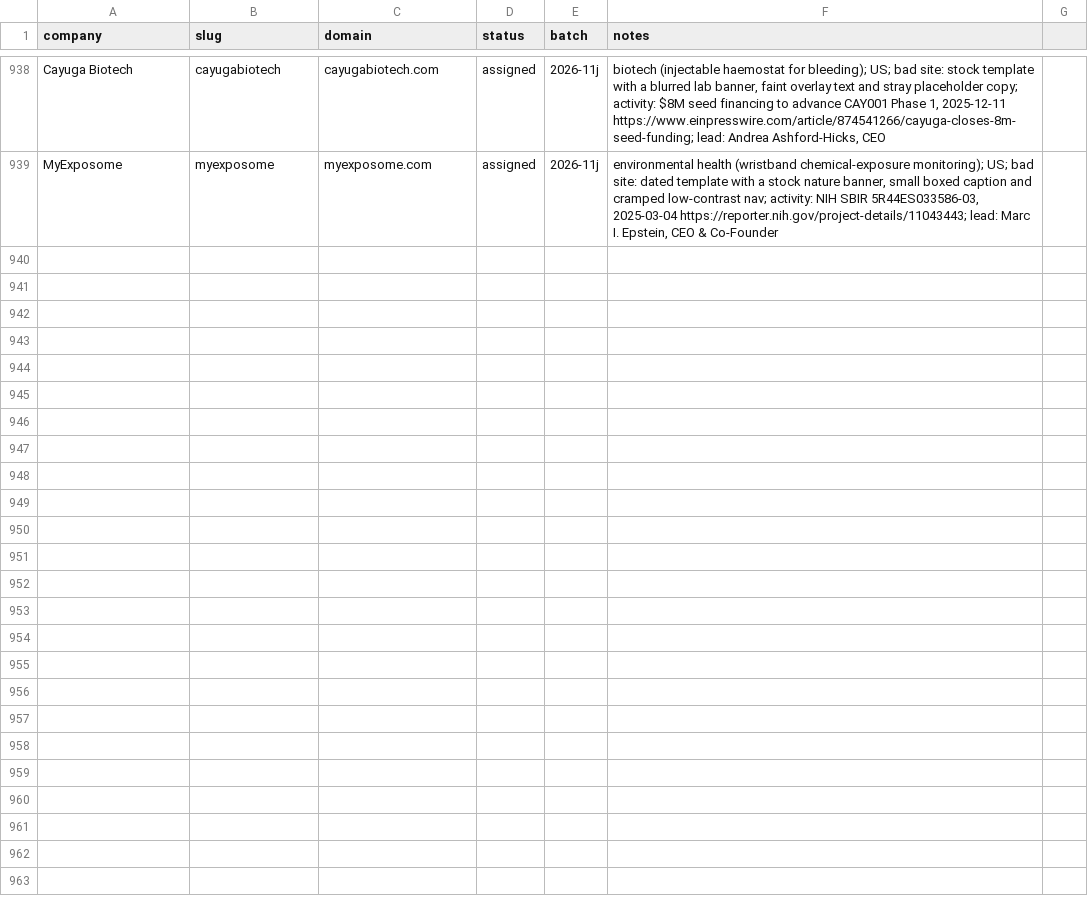
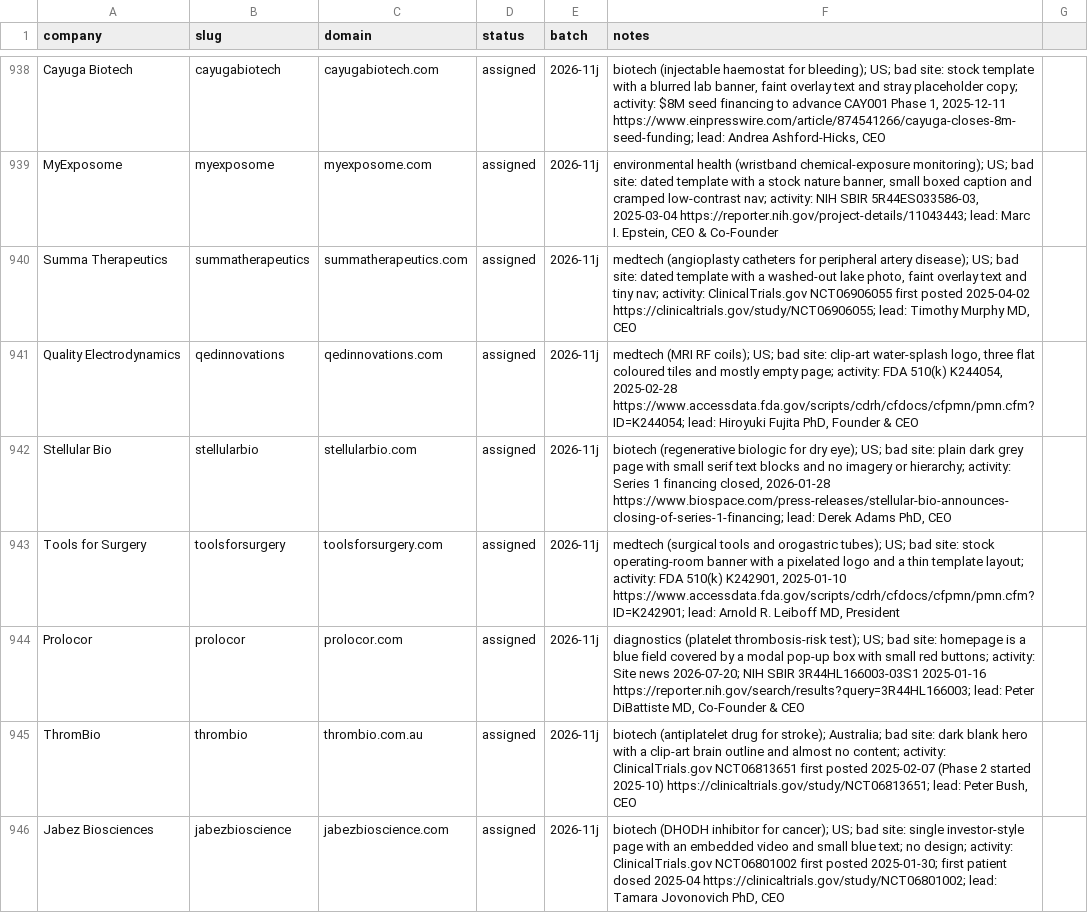
Before and after one commit to charneym/harvardsites, a CSV file: _kit/sourcing/registry.csv, drawn as a sheet; only a part is shown, gaps mark what is left out.

```diff
--- a/_kit/sourcing/registry.csv
+++ b/_kit/sourcing/registry.csv
@@ -939 +939,8 @@ Cayuga Biotech,cayugabiotech,cayugabiotech.com,assigned,2026-11j,"biotech (injec
 MyExposome,myexposome,myexposome.com,assigned,2026-11j,"environmental health (wristband chemical-exposure monitoring); US; bad site: dated template with a stock nature banner, small boxed caption and cramped low-contrast nav; activity: NIH SBIR 5R44ES033586-03, 2025-03-04 https://reporter.nih.gov/project-details/11043443; lead: Marc I. Epstein, CEO & Co-Founder"
+Summa Therapeutics,summatherapeutics,summatherapeutics.com,assigned,2026-11j,"medtech (angioplasty catheters for peripheral artery disease); US; bad site: dated template with a washed-out lake photo, faint overlay text and tiny nav; activity: ClinicalTrials.gov NCT06906055 first posted 2025-04-02 https://clinicaltrials.gov/study/NCT06906055; lead: Timothy Murphy MD, CEO"
+Quality Electrodynamics,qedinnovations,qedinnovations.com,assigned,2026-11j,"medtech (MRI RF coils); US; bad site: clip-art water-splash logo, three flat coloured tiles and mostly empty page; activity: FDA 510(k) K244054, 2025-02-28 https://www.accessdata.fda.gov/scripts/cdrh/cfdocs/cfpmn/pmn.cfm?ID=K244054; lead: Hiroyuki Fujita PhD, Founder & CEO"
+Stellular Bio,stellularbio,stellularbio.com,assigned,2026-11j,"biotech (regenerative biologic for dry eye); US; bad site: plain dark grey page with small serif text blocks and no imagery or hierarchy; activity: Series 1 financing closed, 2026-01-28 https://www.biospace.com/press-releases/stellular-bio-announces-closing-of-series-1-financing; lead: Derek Adams PhD, CEO"
+Tools for Surgery,toolsforsurgery,toolsforsurgery.com,assigned,2026-11j,"medtech (surgical tools and orogastric tubes); US; bad site: stock operating-room banner with a pixelated logo and a thin template layout; activity: FDA 510(k) K242901, 2025-01-10 https://www.accessdata.fda.gov/scripts/cdrh/cfdocs/cfpmn/pmn.cfm?ID=K242901; lead: Arnold R. Leiboff MD, President"
+Prolocor,prolocor,prolocor.com,assigned,2026-11j,"diagnostics (platelet thrombosis-risk test); US; bad site: homepage is a blue field covered by a modal pop-up box with small red buttons; activity: Site news 2026-07-20; NIH SBIR 3R44HL166003-03S1 2025-01-16 https://reporter.nih.gov/search/results?query=3R44HL166003; lead: Peter DiBattiste MD, Co-Founder & CEO"
+ThromBio,thrombio,thrombio.com.au,assigned,2026-11j,"biotech (antiplatelet drug for stroke); Australia; bad site: dark blank hero with a clip-art brain outline and almost no content; activity: ClinicalTrials.gov NCT06813651 first posted 2025-02-07 (Phase 2 started 2025-10) https://clinicaltrials.gov/study/NCT06813651; lead: Peter Bush, CEO"
+Jabez Biosciences,jabezbioscience,jabezbioscience.com,assigned,2026-11j,"biotech (DHODH inhibitor for cancer); US; bad site: single investor-style page with an embedded video and small blue text; no design; activity: ClinicalTrials.gov NCT06801002 first posted 2025-01-30; first patient dosed 2025-04 https://clinicaltrials.gov/study/NCT06801002; lead: Tamara Jovonovich PhD, CEO"
```
Also changed, not shown: 7 other files.
